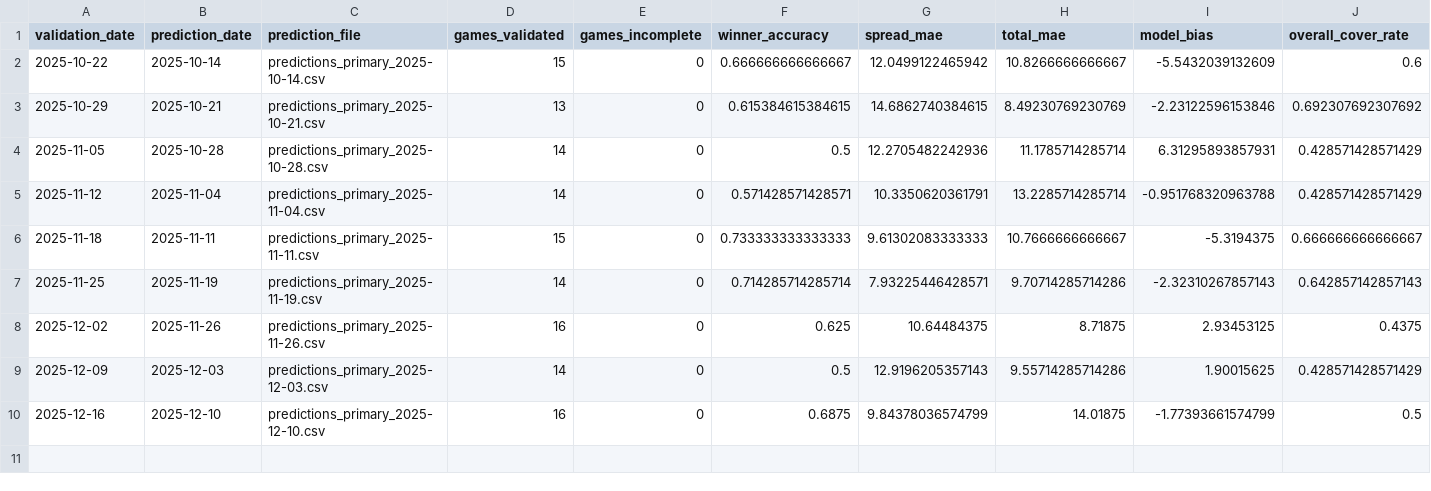
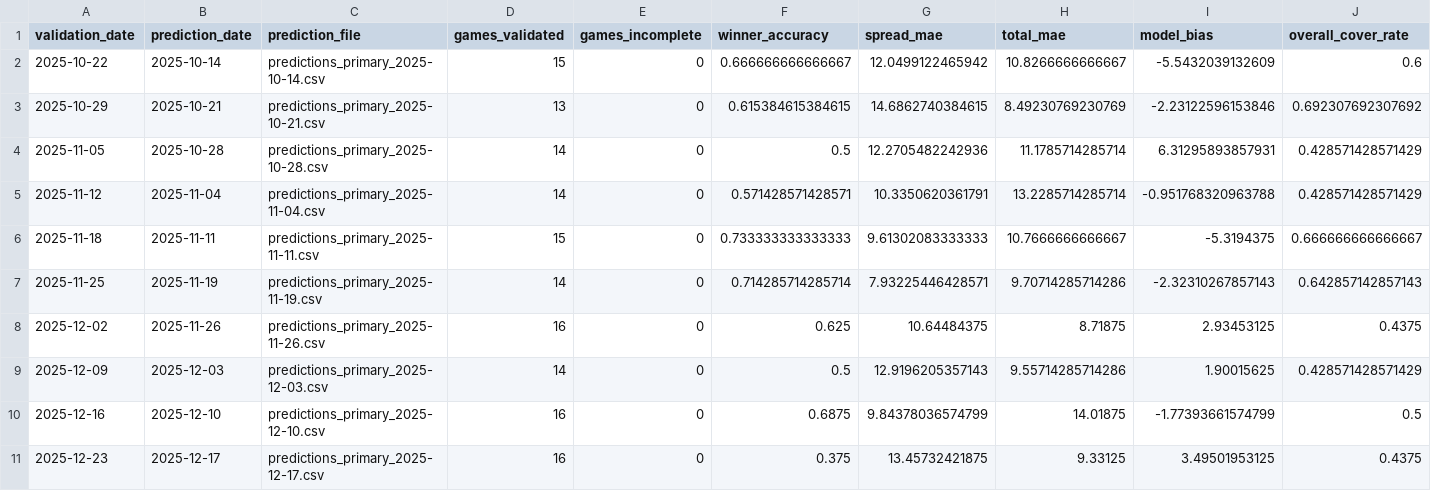
Before and after one commit to chiefwhitebeard/nflmodel2, a CSV file: data/validation/accuracy_log.csv, drawn as a sheet.

```diff
--- a/data/validation/accuracy_log.csv
+++ b/data/validation/accuracy_log.csv
@@ -10 +10,2 @@
 "2025-12-16","2025-12-10","predictions_primary_2025-12-10.csv",16,0,0.6875,9.84378036574799,14.01875,-1.77393661574799,0.5
+"2025-12-23","2025-12-17","predictions_primary_2025-12-17.csv",16,0,0.375,13.45732421875,9.33125,3.49501953125,0.4375
```
Also changed, not shown: 2 other files.
